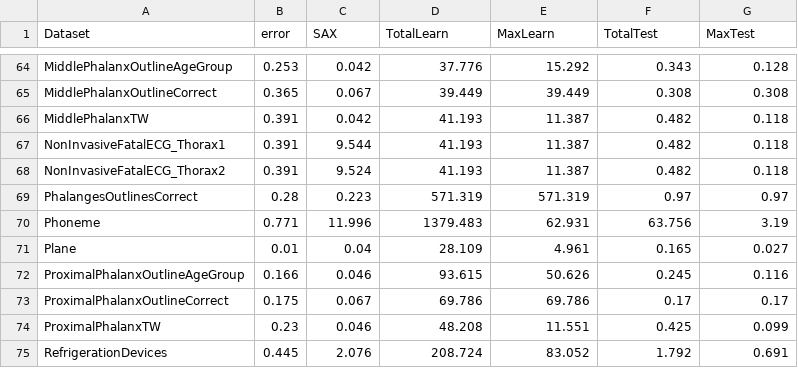
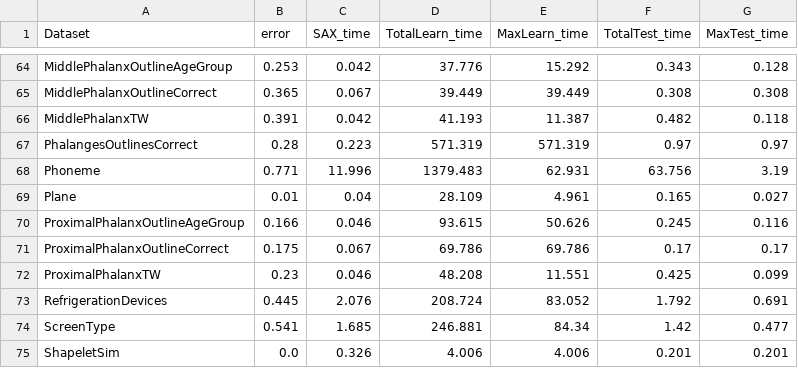
Before and after one commit to lnthach/SAX-SEQL, a CSV file: results/sax-vfseql.csv, drawn as a sheet; only a part is shown, gaps mark what is left out; the shorter side is filled out with more unchanged rows; the diff names each change by its address in the sheet, - before the commit and + after, or states it on an @@ line.

Commit message:
Add README. Change column names

```diff
--- a/results/sax-vfseql.csv
+++ b/results/sax-vfseql.csv
-C1: SAX
+C1: SAX_time
-D1: TotalLearn
+D1: TotalLearn_time
-E1: MaxLearn
+E1: MaxLearn_time
-F1: TotalTest
+F1: TotalTest_time
-G1: MaxTest
+G1: MaxTest_time
-row 67: NonInvasiveFatalECG_Thorax1 | 0.391 | 9.544 | 41.193 | 11.387 | 0.482 | 0.118
-row 68: NonInvasiveFatalECG_Thorax2 | 0.391 | 9.524 | 41.193 | 11.387 | 0.482 | 0.118
```
Also changed, not shown: 1 other file.
